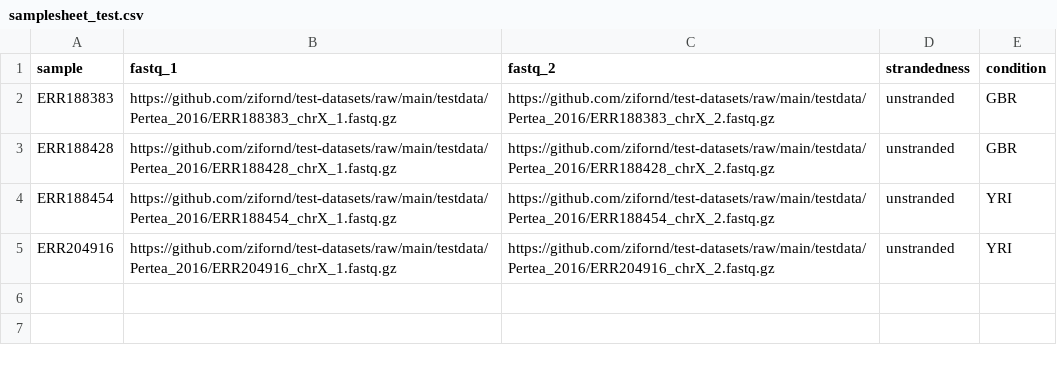
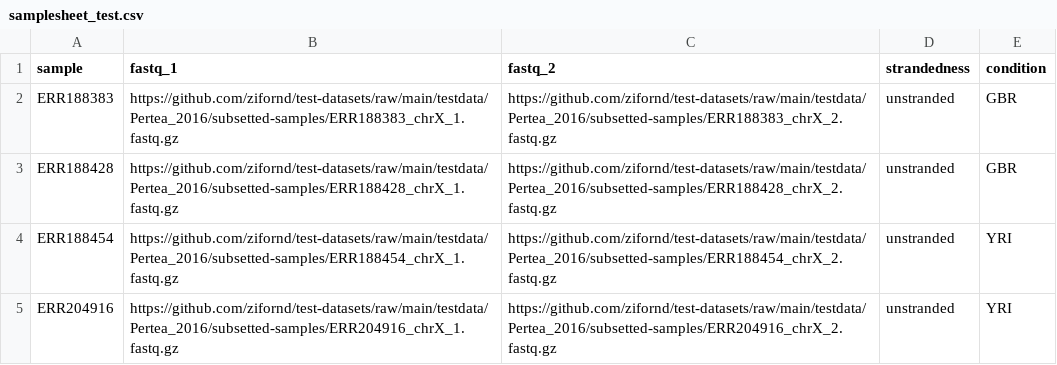
Before and after one commit to zifornd/zifo-test-datasets, a CSV file: samplesheet/rnasplice/samplesheet_test.csv, drawn as a sheet.

Commit message:
Added subsetted samples

```diff
--- a/samplesheet/rnasplice/samplesheet_test.csv
+++ b/samplesheet/rnasplice/samplesheet_test.csv
@@ -1,5 +1,5 @@
 sample,fastq_1,fastq_2,strandedness,condition																																								
-ERR188383,https://github.com/zifornd/test-datasets/raw/main/testdata/Pertea_2016/ERR188383_chrX_1.fastq.gz,https://github.com/zifornd/test-datasets/raw/main/testdata/Pertea_2016/ERR188383_chrX_2.fastq.gz,unstranded,GBR																																								
-ERR188428,https://github.com/zifornd/test-datasets/raw/main/testdata/Pertea_2016/ERR188428_chrX_1.fastq.gz,https://github.com/zifornd/test-datasets/raw/main/testdata/Pertea_2016/ERR188428_chrX_2.fastq.gz,unstranded,GBR																																								
-ERR188454,https://github.com/zifornd/test-datasets/raw/main/testdata/Pertea_2016/ERR188454_chrX_1.fastq.gz,https://github.com/zifornd/test-datasets/raw/main/testdata/Pertea_2016/ERR188454_chrX_2.fastq.gz,unstranded,YRI																																								
-ERR204916,https://github.com/zifornd/test-datasets/raw/main/testdata/Pertea_2016/ERR204916_chrX_1.fastq.gz,https://github.com/zifornd/test-datasets/raw/main/testdata/Pertea_2016/ERR204916_chrX_2.fastq.gz,unstranded,YRI
+ERR188383,https://github.com/zifornd/test-datasets/raw/main/testdata/Pertea_2016/subsetted-samples/ERR188383_chrX_1.fastq.gz,https://github.com/zifornd/test-datasets/raw/main/testdata/Pertea_2016/subsetted-samples/ERR188383_chrX_2.fastq.gz,unstranded,GBR																																								
+ERR188428,https://github.com/zifornd/test-datasets/raw/main/testdata/Pertea_2016/subsetted-samples/ERR188428_chrX_1.fastq.gz,https://github.com/zifornd/test-datasets/raw/main/testdata/Pertea_2016/subsetted-samples/ERR188428_chrX_2.fastq.gz,unstranded,GBR																																								
+ERR188454,https://github.com/zifornd/test-datasets/raw/main/testdata/Pertea_2016/subsetted-samples/ERR188454_chrX_1.fastq.gz,https://github.com/zifornd/test-datasets/raw/main/testdata/Pertea_2016/subsetted-samples/ERR188454_chrX_2.fastq.gz,unstranded,YRI																																								
+ERR204916,https://github.com/zifornd/test-datasets/raw/main/testdata/Pertea_2016/subsetted-samples/ERR204916_chrX_1.fastq.gz,https://github.com/zifornd/test-datasets/raw/main/testdata/Pertea_2016/subsetted-samples/ERR204916_chrX_2.fastq.gz,unstranded,YRI
```
Also changed, not shown: 8 other files.
